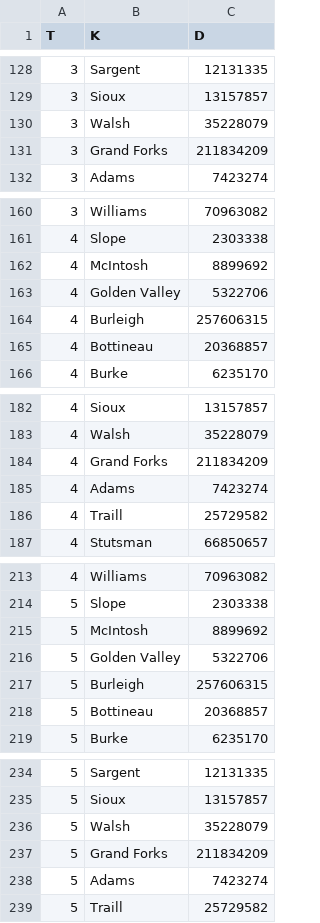
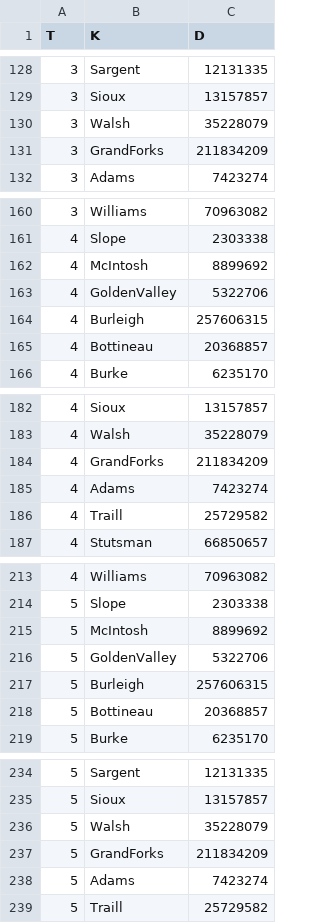
Before and after one commit to sara-alv/Biofuel_SC, a CSV file: BioethDemand.csv, drawn as a sheet; only a part is shown, gaps mark what is left out; the diff covers the shown part only.

```diff
--- a/BioethDemand.csv
+++ b/BioethDemand.csv
@@ -130,3 +130,3 @@
 3,Walsh,35228079
-3,Grand  Forks,211834209
+3,GrandForks,211834209
 3,Adams,7423274
@@ -162,3 +162,3 @@
 4,McIntosh,8899692
-4,Golden  Valley,5322706
+4,GoldenValley,5322706
 4,Burleigh,257606315
@@ -183,3 +183,3 @@
 4,Walsh,35228079
-4,Grand  Forks,211834209
+4,GrandForks,211834209
 4,Adams,7423274
@@ -215,3 +215,3 @@
 5,McIntosh,8899692
-5,Golden  Valley,5322706
+5,GoldenValley,5322706
 5,Burleigh,257606315
@@ -236,3 +236,3 @@
 5,Walsh,35228079
-5,Grand  Forks,211834209
+5,GrandForks,211834209
 5,Adams,7423274
```
Also changed, not shown: 19 edited cells elsewhere in this file.
